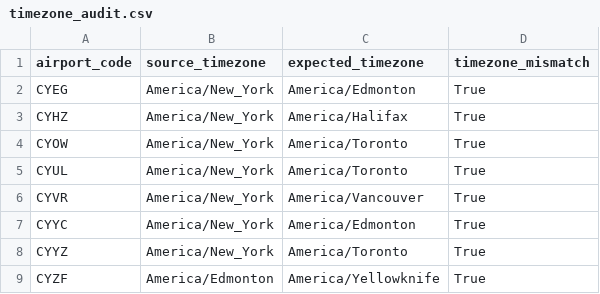
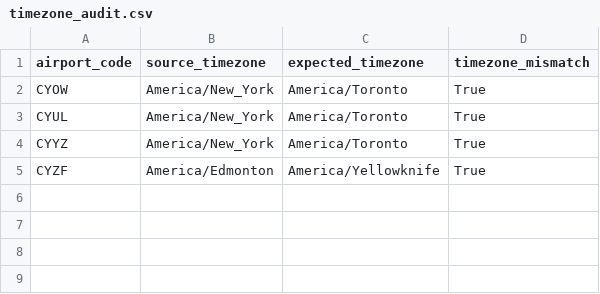
Before and after one commit to phani-lakkaraju/Aerosafe, a CSV file: Data/processed/weather_integration/timezone_audit.csv, drawn as a sheet.

```diff
--- a/Data/processed/weather_integration/timezone_audit.csv
+++ b/Data/processed/weather_integration/timezone_audit.csv
@@ -1,8 +1,4 @@
 airport_code,source_timezone,expected_timezone,timezone_mismatch
-CYEG,America/New_York,America/Edmonton,True
-CYHZ,America/New_York,America/Halifax,True
 CYOW,America/New_York,America/Toronto,True
 CYUL,America/New_York,America/Toronto,True
-CYVR,America/New_York,America/Vancouver,True
-CYYC,America/New_York,America/Edmonton,True
 CYYZ,America/New_York,America/Toronto,True
```
Also changed, not shown: Data/Cleaned/weather_CYEG_Edmonton_2018-2025_clean.csv, Data/Cleaned/weather_CYHZ_Halifax_2018-2025_clean.csv, 35 other files.
